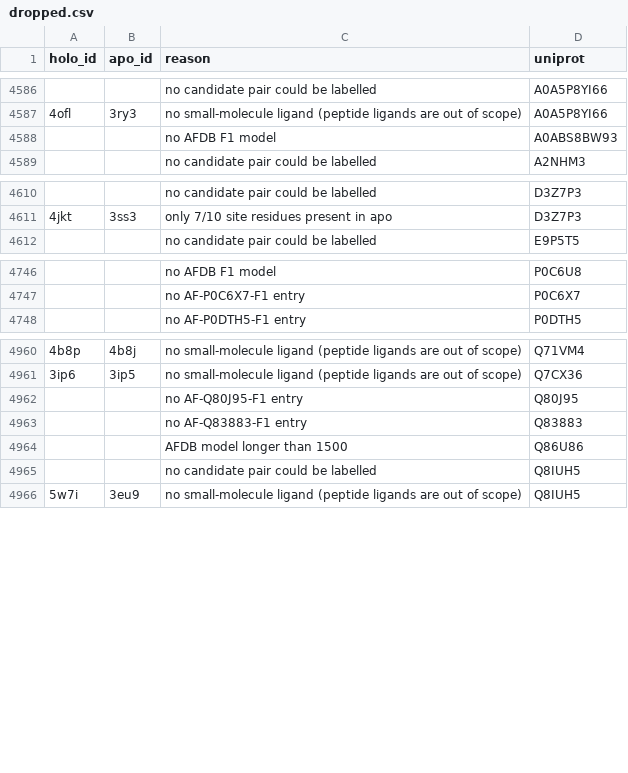
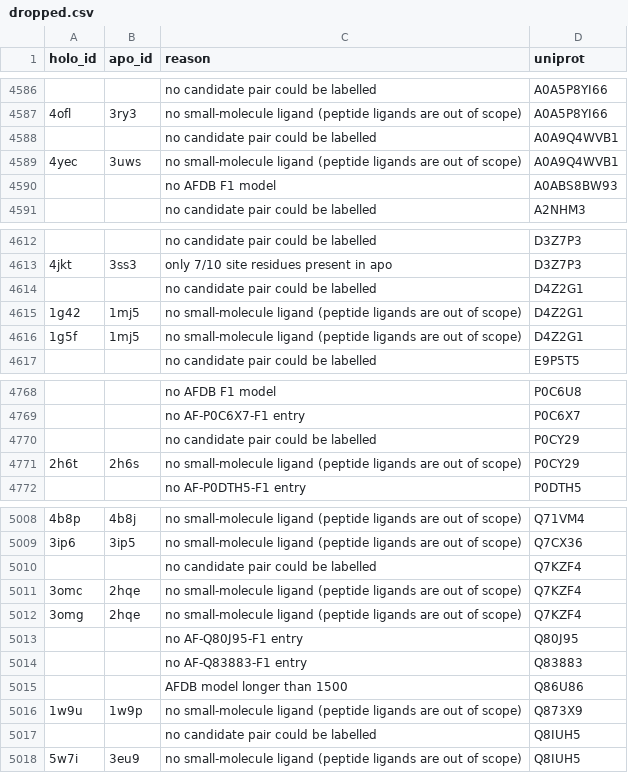
Before and after one commit to Dar-kSun/flexflag-v2, a CSV file: results/dropped.csv, drawn as a sheet; only a part is shown, gaps mark what is left out; the diff covers the shown part only; the diff names each change by its address in the sheet, - before the commit and + after, or states it on an @@ line.

```diff
--- a/results/dropped.csv
+++ b/results/dropped.csv
+row 4588:  |  | no candidate pair could be labelled | A0A9Q4WVB1
+row 4589: 4yec | 3uws | no small-molecule ligand (peptide ligands are out of scope) | A0A9Q4WVB1
+row 4614:  |  | no candidate pair could be labelled | D4Z2G1
+row 4615: 1g42 | 1mj5 | no small-molecule ligand (peptide ligands are out of scope) | D4Z2G1
+row 4616: 1g5f | 1mj5 | no small-molecule ligand (peptide ligands are out of scope) | D4Z2G1
+row 4770:  |  | no candidate pair could be labelled | P0CY29
+row 4771: 2h6t | 2h6s | no small-molecule ligand (peptide ligands are out of scope) | P0CY29
+row 5010:  |  | no candidate pair could be labelled | Q7KZF4
+row 5011: 3omc | 2hqe | no small-molecule ligand (peptide ligands are out of scope) | Q7KZF4
+row 5012: 3omg | 2hqe | no small-molecule ligand (peptide ligands are out of scope) | Q7KZF4
+row 5016: 1w9u | 1w9p | no small-molecule ligand (peptide ligands are out of scope) | Q873X9
```
Also changed, not shown: 45 added rows elsewhere in this file, results/multipair/pairs.csv, results/pocket.csv, 36 other files.
